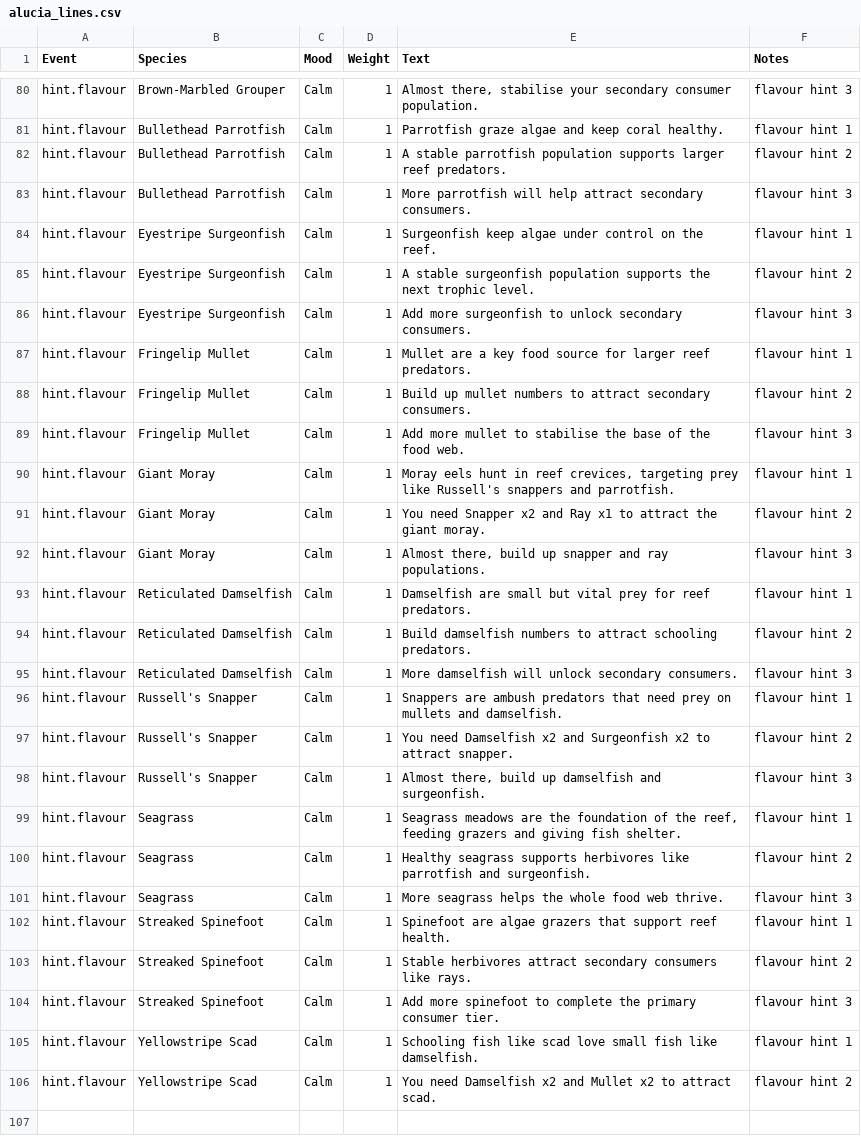
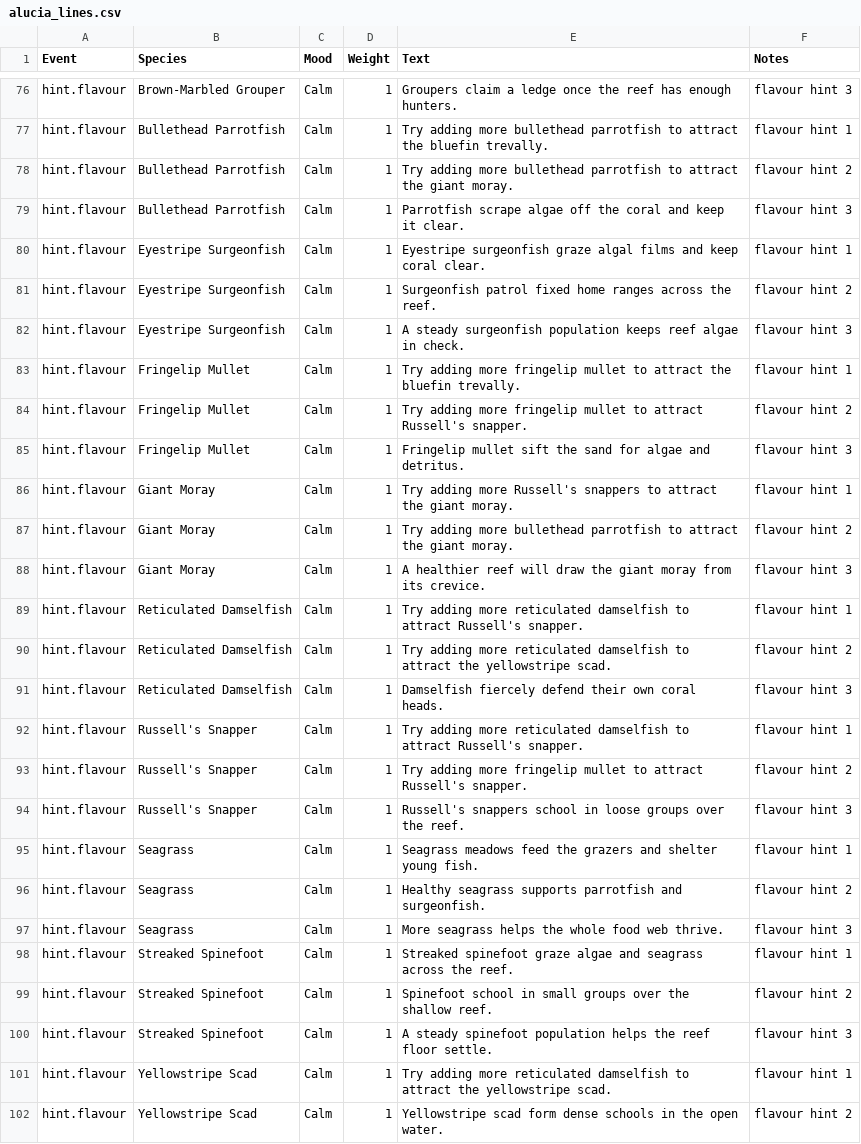
Before and after one commit to W3ngyaka/OceanX-MP, a CSV file: OceanX MP/Assets/StreamingAssets/alucia_lines.csv, drawn as a sheet; only a part is shown, gaps mark what is left out; addresses are those after the commit; the diff covers the shown part only; the diff names each change by its address in the sheet, - before the commit and + after, or states it on an @@ line.

```diff
--- a/OceanX MP/Assets/StreamingAssets/alucia_lines.csv
+++ b/OceanX MP/Assets/StreamingAssets/alucia_lines.csv
-E76 (Text): Almost there, stabilise your secondary consumer population.
+E76 (Text): Groupers claim a ledge once the reef has enough hunters.
-E77 (Text): Parrotfish graze algae and keep coral healthy.
+E77 (Text): Try adding more bullethead parrotfish to attract the bluefin trevally.
-E78 (Text): A stable parrotfish population supports larger reef predators.
+E78 (Text): Try adding more bullethead parrotfish to attract the giant moray.
-E79 (Text): More parrotfish will help attract secondary consumers.
+E79 (Text): Parrotfish scrape algae off the coral and keep it clear.
-E80 (Text): Surgeonfish keep algae under control on the reef.
+E80 (Text): Eyestripe surgeonfish graze algal films and keep coral clear.
-E81 (Text): A stable surgeonfish population supports the next trophic level.
+E81 (Text): Surgeonfish patrol fixed home ranges across the reef.
-E82 (Text): Add more surgeonfish to unlock secondary consumers.
+E82 (Text): A steady surgeonfish population keeps reef algae in check.
-E83 (Text): Mullet are a key food source for larger reef predators.
+E83 (Text): Try adding more fringelip mullet to attract the bluefin trevally.
-E84 (Text): Build up mullet numbers to attract secondary consumers.
+E84 (Text): Try adding more fringelip mullet to attract Russell's snapper.
-E85 (Text): Add more mullet to stabilise the base of the food web.
+E85 (Text): Fringelip mullet sift the sand for algae and detritus.
-E86 (Text): Moray eels hunt in reef crevices, targeting prey like Russell's snappers and parrotfish.
+E86 (Text): Try adding more Russell's snappers to attract the giant moray.
-E87 (Text): You need Snapper x2 and Ray x1 to attract…
+E87 (Text): Try adding more bullethead parrotfish to attract…
-E88 (Text): Almost there, build up snapper and ray populations.
+E88 (Text): A healthier reef will draw the giant moray from its crevice.
-E89 (Text): Damselfish are small but vital prey for reef predators.
+E89 (Text): Try adding more reticulated damselfish to attract Russell's snapper.
-E90 (Text): Build damselfish numbers to attract schooling predators.
+E90 (Text): Try adding more reticulated damselfish to attract the yellowstripe scad.
-E91 (Text): More damselfish will unlock secondary consumers.
+E91 (Text): Damselfish fiercely defend their own coral heads.
-E92 (Text): Snappers are ambush predators that need prey on mullets and damselfish.
+E92 (Text): Try adding more reticulated damselfish to attract Russell's snapper.
-E93 (Text): You need Damselfish x2 and Surgeonfish x2 to attract snapper.
+E93 (Text): Try adding more fringelip mullet to attract Russell's snapper.
-E94 (Text): Almost there, build up damselfish and surgeonfish.
+E94 (Text): Russell's snappers school in loose groups over the reef.
-E95 (Text): Seagrass meadows are the foundation of the reef, feeding grazers and giving fish shelter.
+E95 (Text): Seagrass meadows feed the grazers and shelter young fish.
-E96 (Text): …seagrass supports herbivores like parrotfish and…
+E96 (Text): …seagrass supports parrotfish and…
-E98 (Text): Spinefoot are algae grazers that support reef health.
+E98 (Text): Streaked spinefoot graze algae and seagrass across the reef.
-E99 (Text): Stable herbivores attract secondary consumers like rays.
+E99 (Text): Spinefoot school in small groups over the shallow reef.
-E100 (Text): Add more spinefoot to complete the primary consumer tier.
+E100 (Text): A steady spinefoot population helps the reef floor settle.
-E101 (Text): Schooling fish like scad love small fish like damselfish.
+E101 (Text): Try adding more reticulated damselfish to attract the yellowstripe scad.
-E102 (Text): You need Damselfish x2 and Mullet x2 to attract scad.
+E102 (Text): Yellowstripe scad form dense schools in the open water.
```
Also changed, not shown: 4 removed rows and 46 edited cells elsewhere in this file, 1 other file.
